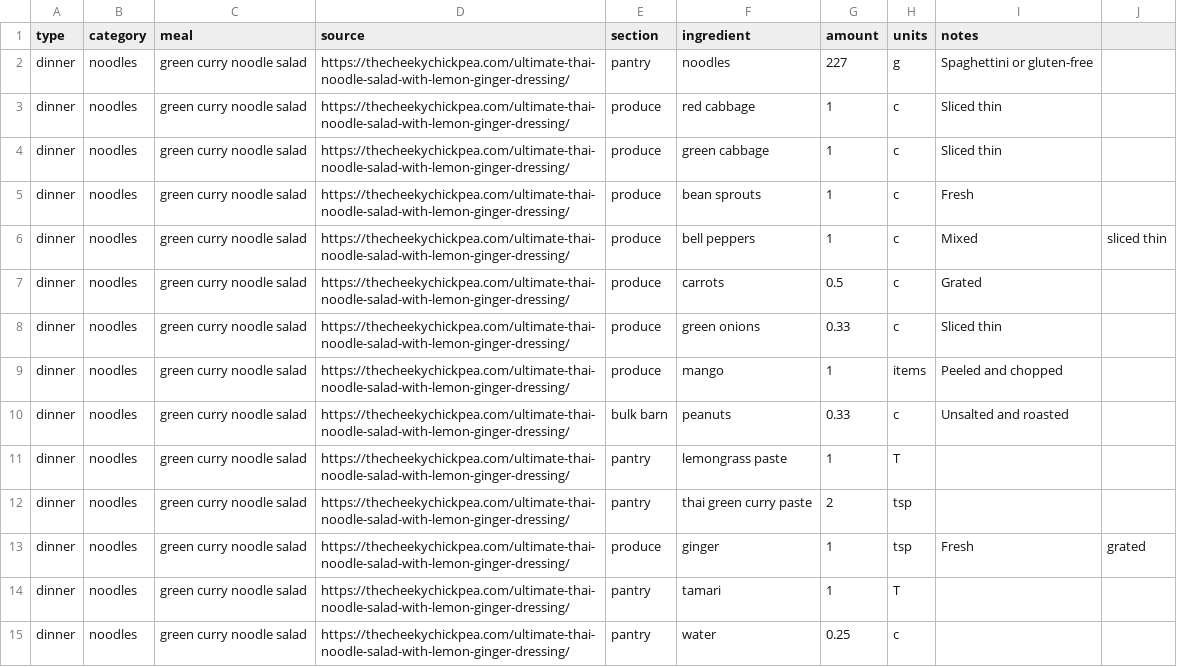
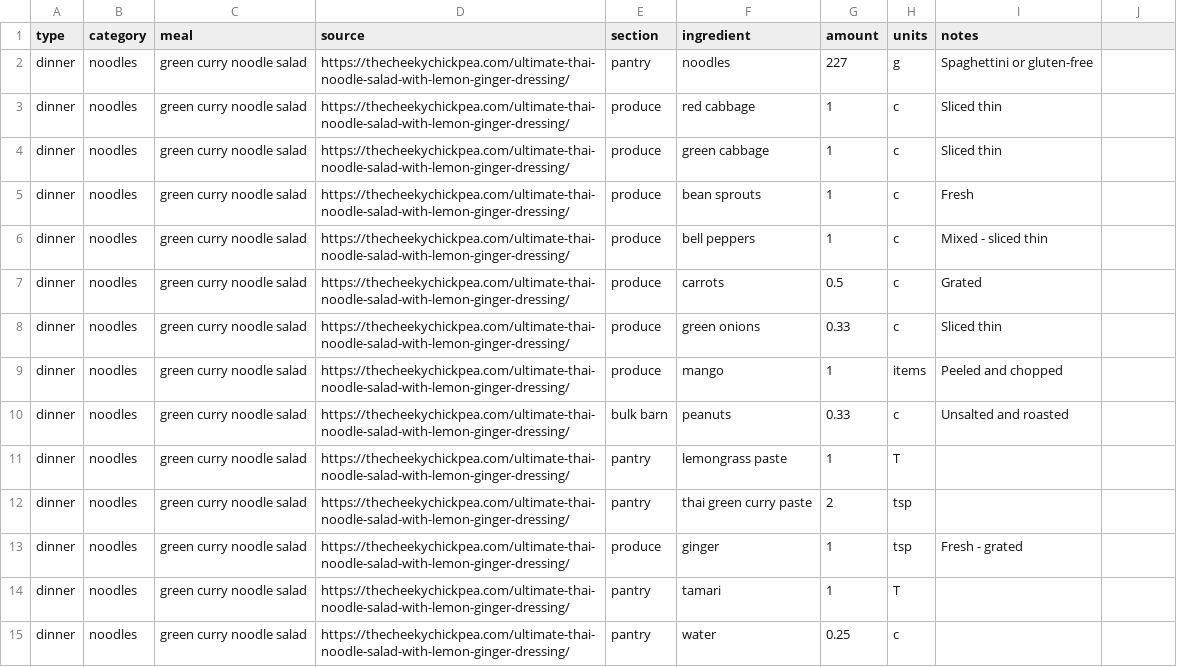
Before and after one commit to Noah-Silvera/grocery-list, a CSV file: recipes/green_curry_noodle_salad.csv, drawn as a sheet; only a part is shown.

```diff
--- a/recipes/green_curry_noodle_salad.csv
+++ b/recipes/green_curry_noodle_salad.csv
@@ -5,3 +5,3 @@ dinner,noodles,green curry noodle salad,https://thecheekychickpea.com/ultimate-t
 dinner,noodles,green curry noodle salad,https://thecheekychickpea.com/ultimate-thai-noodle-salad-with-lemon-ginger-dressing/,produce,bean sprouts,1,c,Fresh
-dinner,noodles,green curry noodle salad,https://thecheekychickpea.com/ultimate-thai-noodle-salad-with-lemon-ginger-dressing/,produce,bell peppers,1,c,Mixed, sliced thin
+dinner,noodles,green curry noodle salad,https://thecheekychickpea.com/ultimate-thai-noodle-salad-with-lemon-ginger-dressing/,produce,bell peppers,1,c,Mixed - sliced thin
 dinner,noodles,green curry noodle salad,https://thecheekychickpea.com/ultimate-thai-noodle-salad-with-lemon-ginger-dressing/,produce,carrots,0.5,c,Grated
@@ -12,3 +12,3 @@ dinner,noodles,green curry noodle salad,https://thecheekychickpea.com/ultimate-t
 dinner,noodles,green curry noodle salad,https://thecheekychickpea.com/ultimate-thai-noodle-salad-with-lemon-ginger-dressing/,pantry,thai green curry paste,2,tsp,
-dinner,noodles,green curry noodle salad,https://thecheekychickpea.com/ultimate-thai-noodle-salad-with-lemon-ginger-dressing/,produce,ginger,1,tsp,Fresh, grated
+dinner,noodles,green curry noodle salad,https://thecheekychickpea.com/ultimate-thai-noodle-salad-with-lemon-ginger-dressing/,produce,ginger,1,tsp,Fresh - grated
 dinner,noodles,green curry noodle salad,https://thecheekychickpea.com/ultimate-thai-noodle-salad-with-lemon-ginger-dressing/,pantry,tamari,1,T,
```
Also changed, not shown: recipes/bolgonese_pasta.csv, recipes/carrot_and_pecan_cake.csv, 18 other files.
